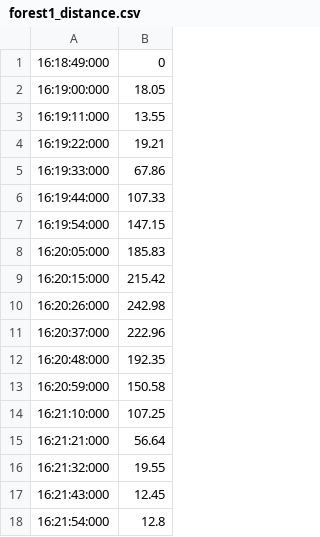
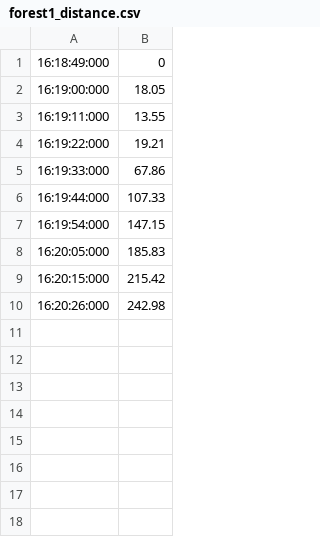
Before and after one commit to Dylrak/project_devices, a CSV file: Logs/Forest area/forest1_distance.csv, drawn as a sheet.

Commit message:
Removed unnecessary distance recordings in forest area and created graphs for all urban tests

```diff
--- a/Logs/Forest area/forest1_distance.csv
+++ b/Logs/Forest area/forest1_distance.csv
@@ -10,9 +10 @@
 16:20:26:000,242.98
-16:20:37:000,222.96
-16:20:48:000,192.35
-16:20:59:000,150.58
-16:21:10:000,107.25
-16:21:21:000,56.64
-16:21:32:000,19.55
-16:21:43:000,12.45
-16:21:54:000,12.8
```
Also changed, not shown: 1 other file.
